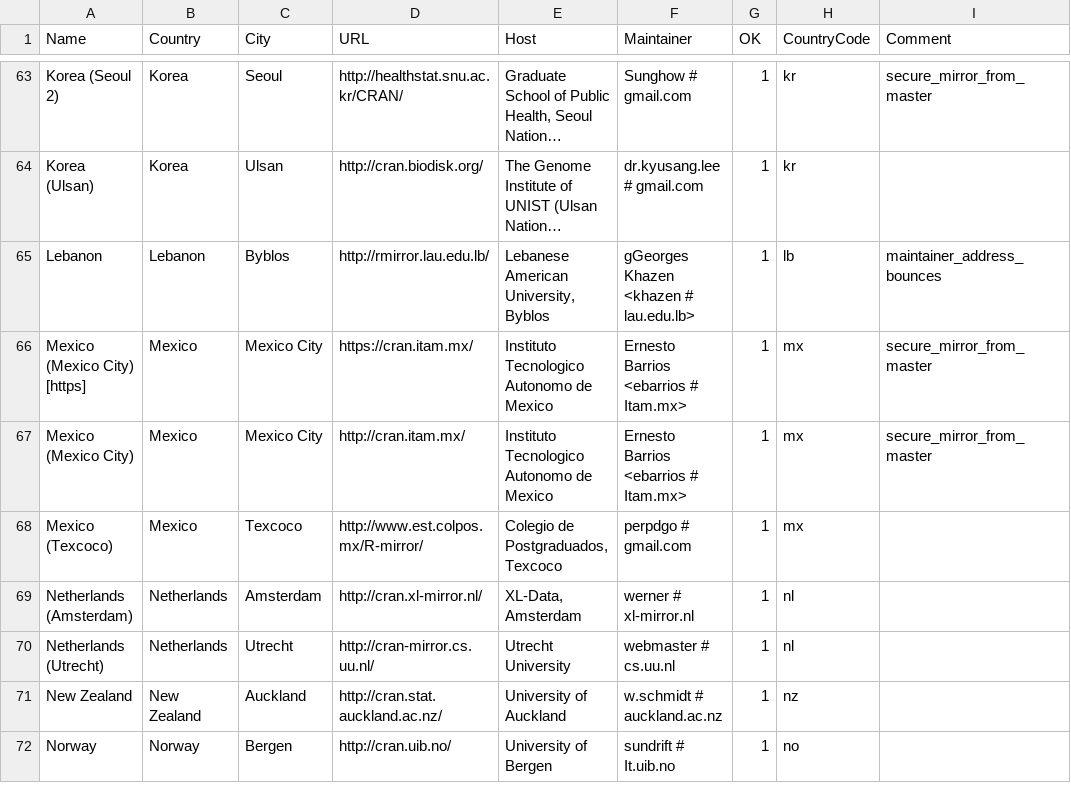
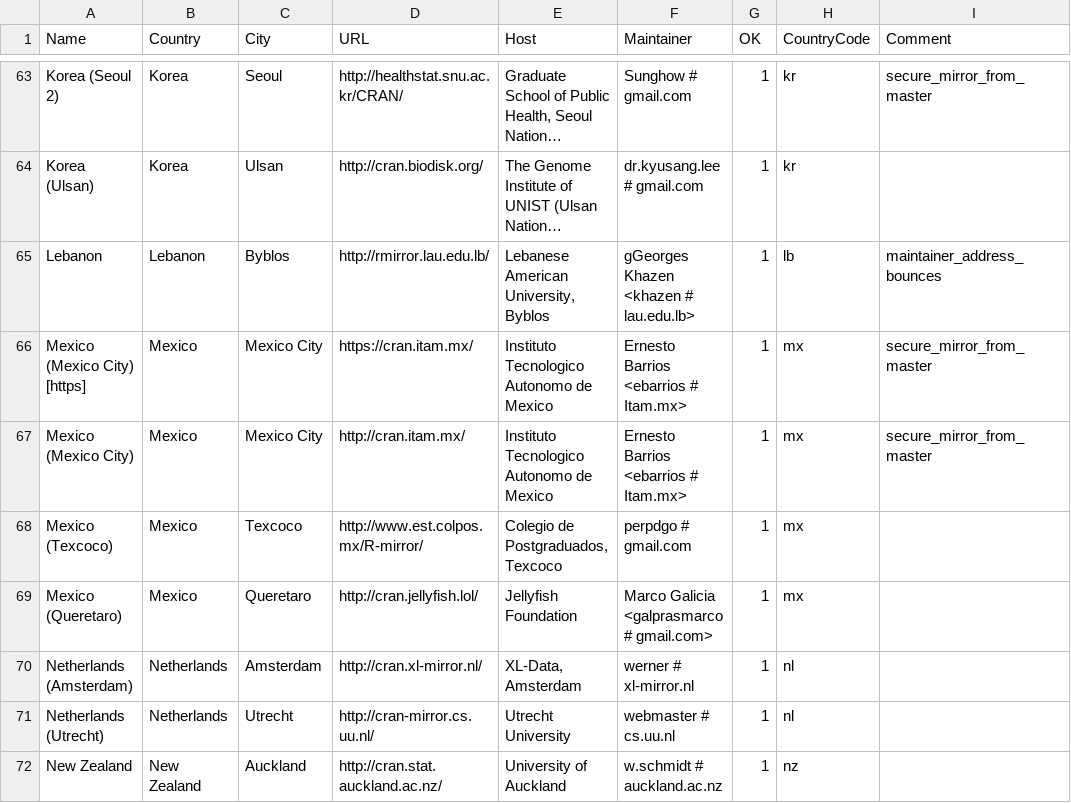
Before and after one commit to wch/r-source, a CSV file: doc/CRAN_mirrors.csv, drawn as a sheet; only a part is shown, gaps mark what is left out; the shorter side is filled out with more unchanged rows; long unchanged cells end in ….

Commit message:
Updated.
git-svn-id: https://svn.r-project.org/R/trunk@69615 00db46b3-68df-0310-9c12-caf00c1e9a41

```diff
--- a/doc/CRAN_mirrors.csv
+++ b/doc/CRAN_mirrors.csv
@@ -68,2 +68,3 @@ Lebanon,Lebanon,Byblos,http://rmirror.lau.edu.lb/,"Lebanese American University,
 "Mexico (Texcoco)",Mexico,Texcoco,http://www.est.colpos.mx/R-mirror/,"Colegio de Postgraduados, Texcoco","perpdgo # gmail.com",1,mx
+"Mexico (Queretaro)",Mexico,Queretaro,http://cran.jellyfish.lol/,"Jellyfish Foundation","Marco Galicia <galprasmarco # gmail.com>",1,mx
 "Netherlands (Amsterdam)",Netherlands,Amsterdam,http://cran.xl-mirror.nl/,"XL-Data, Amsterdam","werner # xl-mirror.nl",1,nl
```
